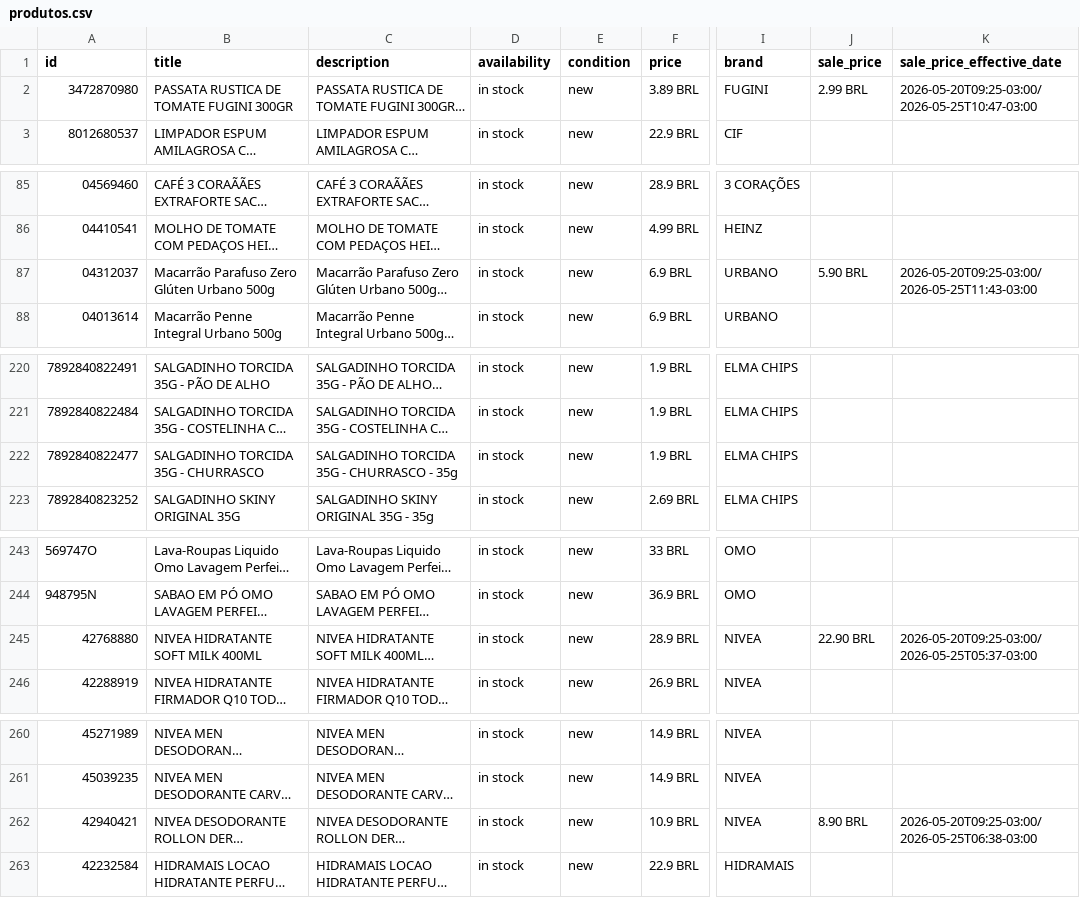
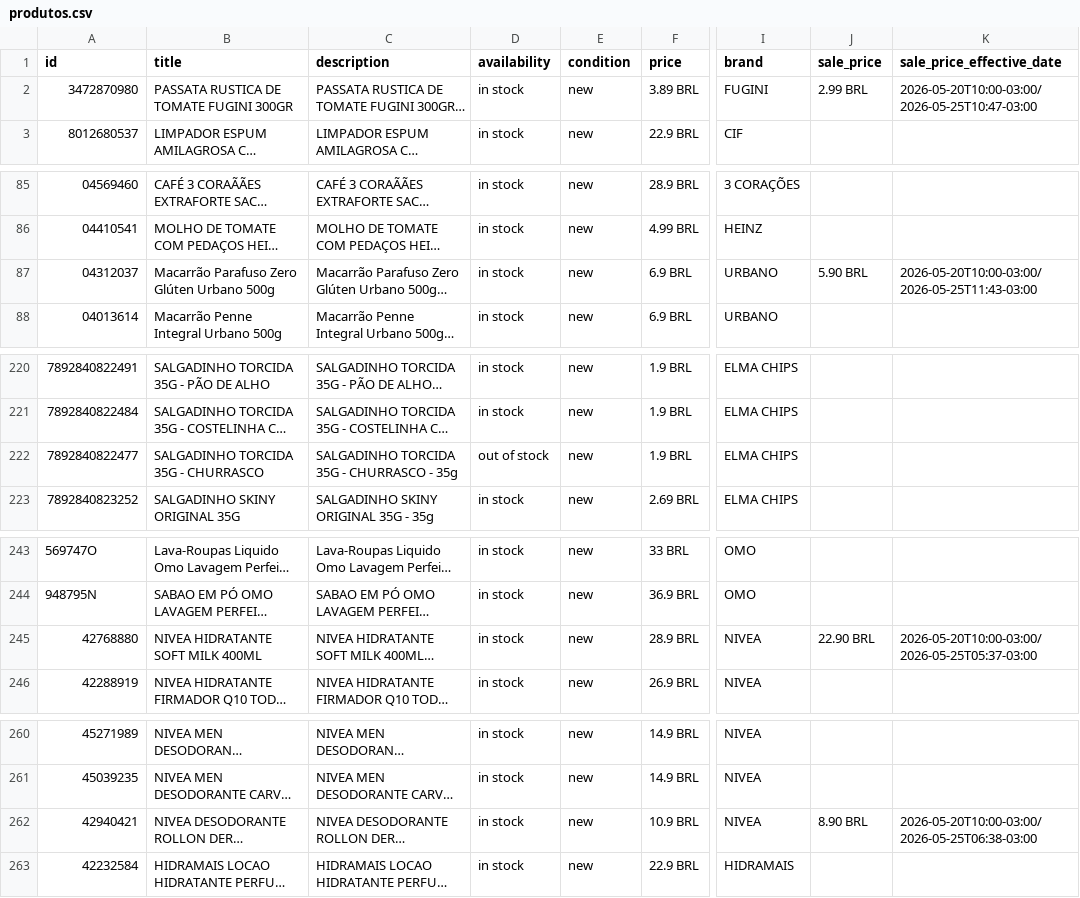
Before and after one commit to osvaldosereia/SUCEDOAN12, a CSV file: site/produtos.csv, drawn as a sheet; only a part is shown, gaps mark what is left out; long unchanged cells end in …; the diff covers the shown part only; the diff names each change by its address in the sheet, - before the commit and + after, or states it on an @@ line.

Commit message:
PIM: Atualização de Catálogo Meta CSV (Correções aplicadas)

```diff
--- a/site/produtos.csv
+++ b/site/produtos.csv
-K2 (sale_price_effective_date): 2026-05-20T09:25-03:00/2026-05-25T10:47-03:00
+K2 (sale_price_effective_date): 2026-05-20T10:00-03:00/2026-05-25T10:47-03:00
-K87 (sale_price_effective_date): 2026-05-20T09:25-03:00/2026-05-25T11:43-03:00
+K87 (sale_price_effective_date): 2026-05-20T10:00-03:00/2026-05-25T11:43-03:00
-D222 (availability): in stock
+D222 (availability): out of stock
-K245 (sale_price_effective_date): 2026-05-20T09:25-03:00/2026-05-25T05:37-03:00
+K245 (sale_price_effective_date): 2026-05-20T10:00-03:00/2026-05-25T05:37-03:00
-K262 (sale_price_effective_date): 2026-05-20T09:25-03:00/2026-05-25T06:38-03:00
+K262 (sale_price_effective_date): 2026-05-20T10:00-03:00/2026-05-25T06:38-03:00
```
Also changed, not shown: 8 edited cells elsewhere in this file.
